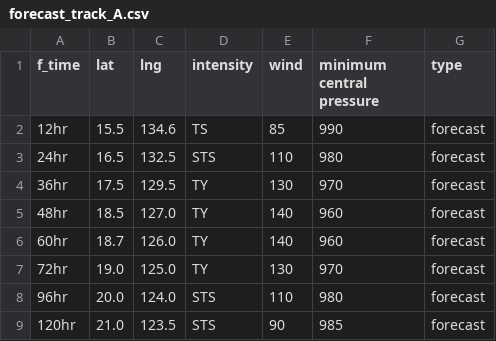
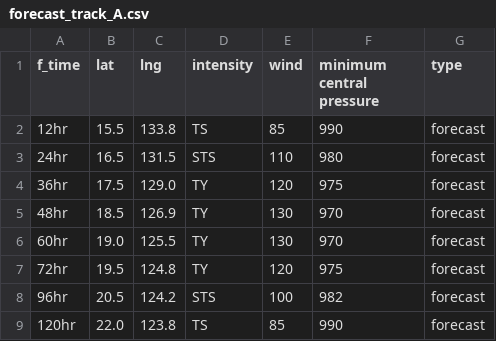
Before and after one commit to zax41006-bot/GHMWS-TC-GIS, a CSV file: forecast_track_A.csv, drawn as a sheet.

Commit message:
Update forecast_track_A.csv

```diff
--- a/forecast_track_A.csv
+++ b/forecast_track_A.csv
@@ -1,9 +1,9 @@
 f_time,lat,lng,intensity,wind,minimum central pressure,type
-12hr,15.5,134.6,TS,85,990,forecast
-24hr,16.5,132.5,STS,110,980,forecast
-36hr,17.5,129.5,TY,130,970,forecast
-48hr,18.5,127.0,TY,140,960,forecast
-60hr,18.7,126.0,TY,140,960,forecast
-72hr,19.0,125.0,TY,130,970,forecast
-96hr,20.0,124.0,STS,110,980,forecast
-120hr,21.0,123.5,STS,90,985,forecast
+12hr,15.5,133.8,TS,85,990,forecast
+24hr,16.5,131.5,STS,110,980,forecast
+36hr,17.5,129.0,TY,120,975,forecast
+48hr,18.5,126.9,TY,130,970,forecast
+60hr,19.0,125.5,TY,130,970,forecast
+72hr,19.5,124.8,TY,120,975,forecast
+96hr,20.5,124.2,STS,100,982,forecast
+120hr,22.0,123.8,TS,85,990,forecast
```
